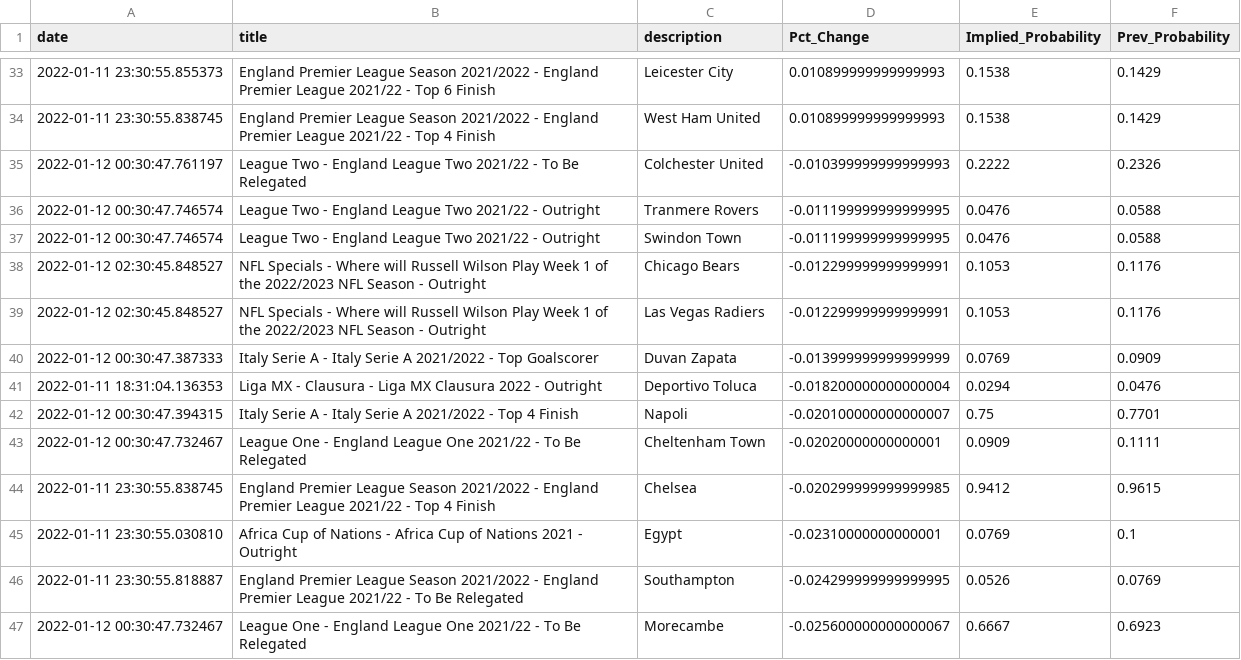
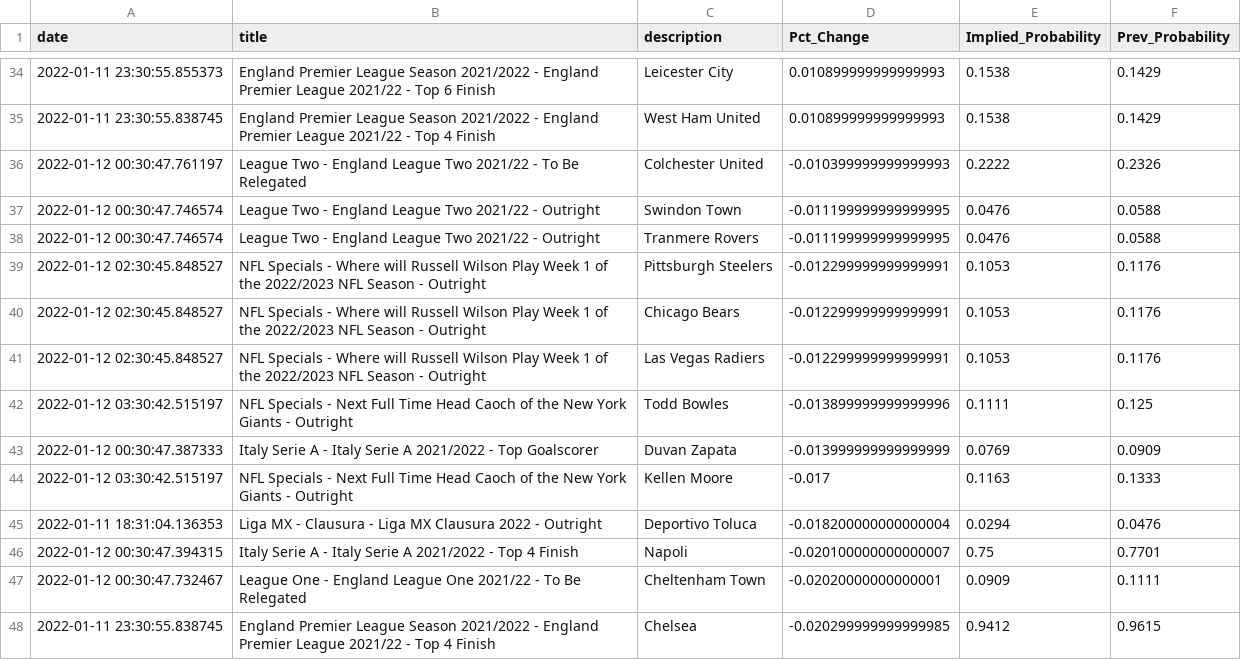
Before and after one commit to aaroncolesmith/bovada, a CSV file: bovada_scatter.csv, drawn as a sheet; only a part is shown, gaps mark what is left out; the shorter side is filled out with more unchanged rows; the diff covers the shown part only.

Commit message:
colab_commit

```diff
--- a/bovada_scatter.csv
+++ b/bovada_scatter.csv
@@ -35,7 +36,10 @@ date,title,description,Pct_Change,Implied_Probability,Prev_Probability
 2022-01-12 00:30:47.761197,League Two - England League Two 2021/22 - To Be Relegated,Colchester United,-0.010399999999999993,0.2222,0.2326
+2022-01-12 00:30:47.746574,League Two - England League Two 2021/22 - Outright,Swindon Town,-0.011199999999999995,0.0476,0.0588
 2022-01-12 00:30:47.746574,League Two - England League Two 2021/22 - Outright,Tranmere Rovers,-0.011199999999999995,0.0476,0.0588
-2022-01-12 00:30:47.746574,League Two - England League Two 2021/22 - Outright,Swindon Town,-0.011199999999999995,0.0476,0.0588
+2022-01-12 02:30:45.848527,NFL Specials - Where will Russell Wilson Play Week 1 of the 2022/2023 NFL Season - Outright,Pittsburgh Steelers,-0.012299999999999991,0.1053,0.1176
 2022-01-12 02:30:45.848527,NFL Specials - Where will Russell Wilson Play Week 1 of the 2022/2023 NFL Season - Outright,Chicago Bears,-0.012299999999999991,0.1053,0.1176
 2022-01-12 02:30:45.848527,NFL Specials - Where will Russell Wilson Play Week 1 of the 2022/2023 NFL Season - Outright,Las Vegas Radiers,-0.012299999999999991,0.1053,0.1176
+2022-01-12 03:30:42.515197,NFL Specials - Next Full Time Head Caoch of the New York Giants - Outright,Todd Bowles,-0.013899999999999996,0.1111,0.125
 2022-01-12 00:30:47.387333,Italy Serie A - Italy Serie A 2021/2022 - Top Goalscorer,Duvan Zapata,-0.013999999999999999,0.0769,0.0909
+2022-01-12 03:30:42.515197,NFL Specials - Next Full Time Head Caoch of the New York Giants - Outright,Kellen Moore,-0.017,0.1163,0.1333
 2022-01-11 18:31:04.136353,Liga MX - Clausura - Liga MX Clausura 2022  - Outright,Deportivo Toluca,-0.018200000000000004,0.0294,0.0476
```
Also changed, not shown: 4 added rows and 3 moved rows elsewhere in this file.
